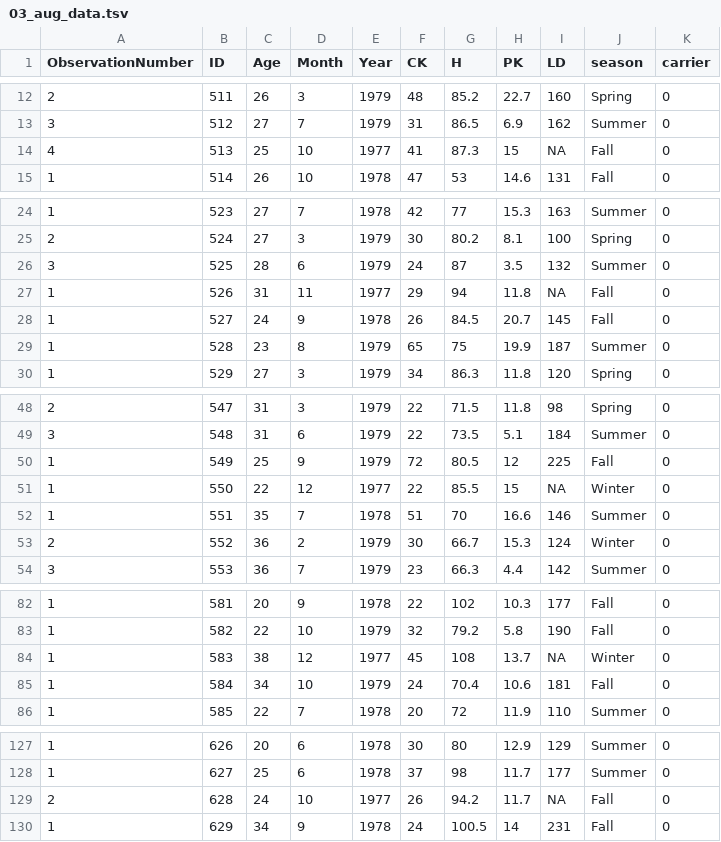
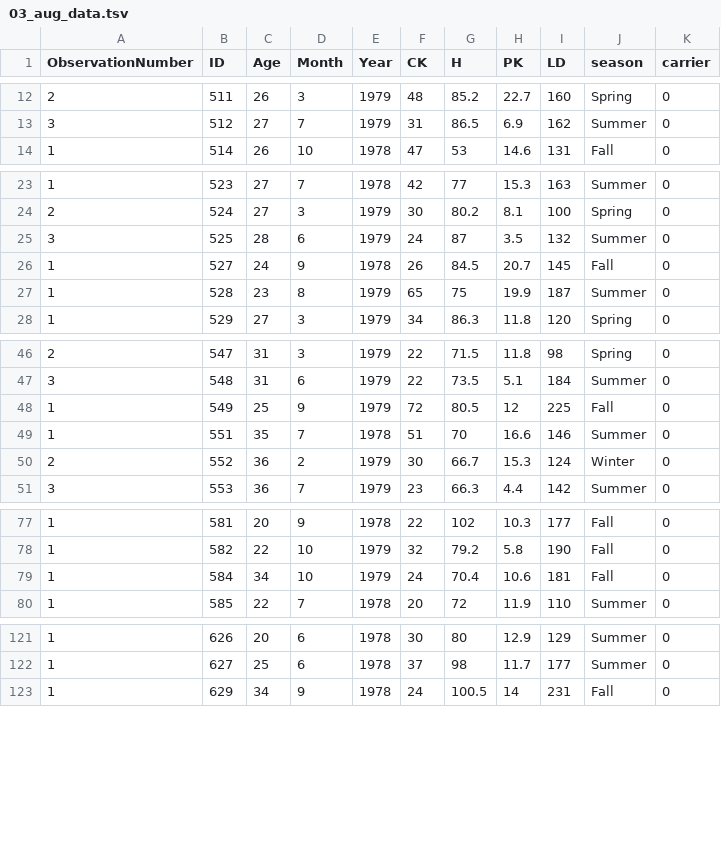
Before and after one commit to rforbiodatascience/2020_group05, a TSV file: data/03_aug_data.tsv, drawn as a sheet; only a part is shown, gaps mark what is left out; the diff covers the shown part only; the diff names each change by its address in the sheet, - before the commit and + after, or states it on an @@ line.

```diff
--- a/data/03_aug_data.tsv
+++ b/data/03_aug_data.tsv
-row 14: 4 | 513 | 25 | 10 | 1977 | 41 | 87.3 | 15 | NA | Fall | 0
-row 27: 1 | 526 | 31 | 11 | 1977 | 29 | 94 | 11.8 | NA | Fall | 0
-row 51: 1 | 550 | 22 | 12 | 1977 | 22 | 85.5 | 15 | NA | Winter | 0
-row 84: 1 | 583 | 38 | 12 | 1977 | 45 | 108 | 13.7 | NA | Winter | 0
-row 129: 2 | 628 | 24 | 10 | 1977 | 26 | 94.2 | 11.7 | NA | Fall | 0
```
Also changed, not shown: 10 removed rows elsewhere in this file, 3 other files.
